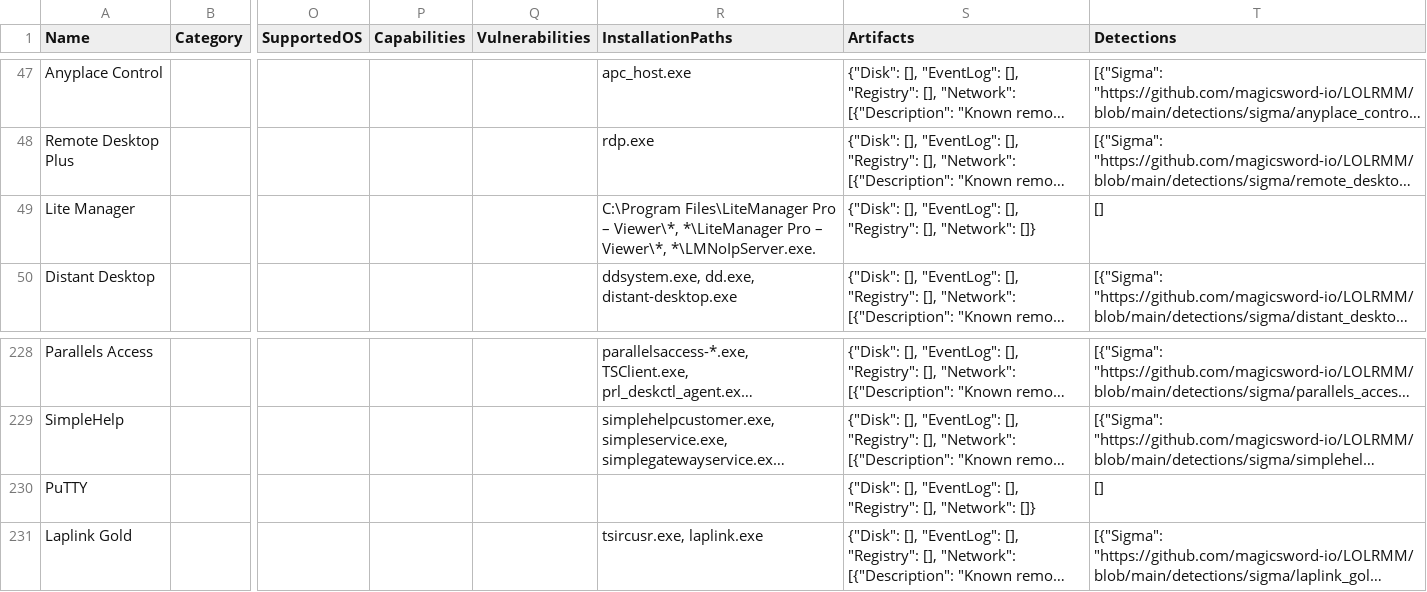
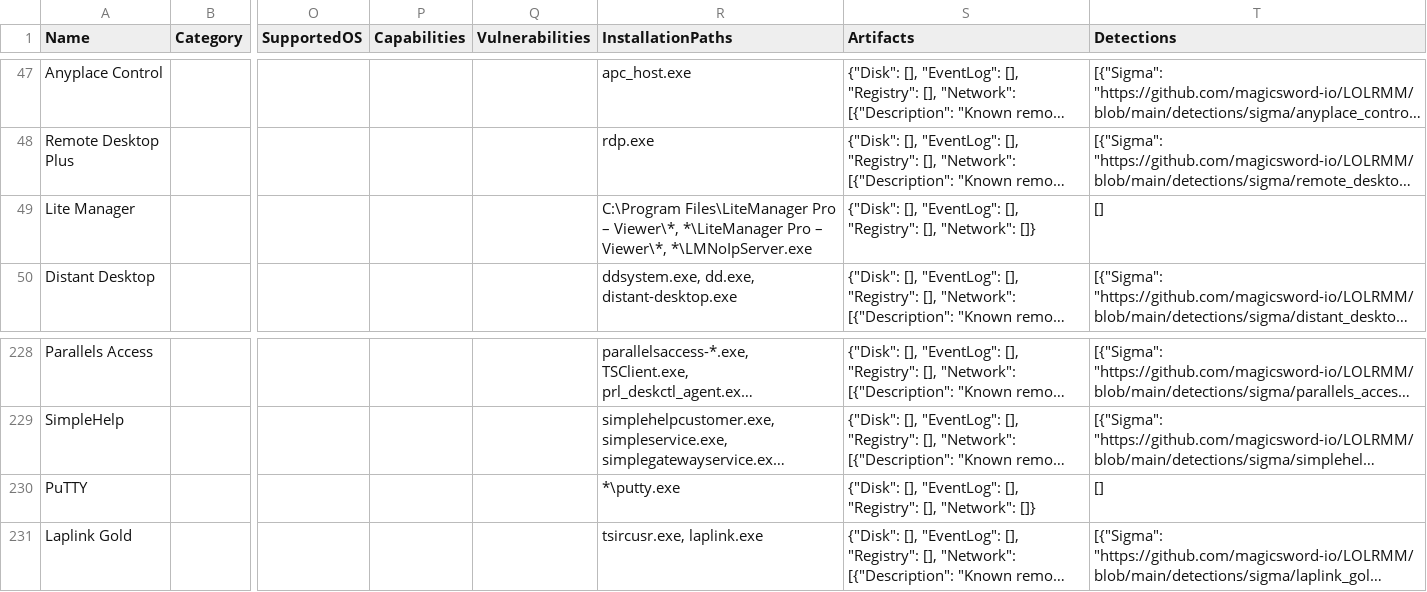
Before and after one commit to magicsword-io/LOLRMM, a CSV file: website/public/api/rmm_tools.csv, drawn as a sheet; only a part is shown, gaps mark what is left out; long unchanged cells end in …; the diff names each change by its address in the sheet, - before the commit and + after, or states it on an @@ line.

```diff
--- a/website/public/api/rmm_tools.csv
+++ b/website/public/api/rmm_tools.csv
-R49 (InstallationPaths): …– Viewer\*, *\LMNoIpServer.exe.
+R49 (InstallationPaths): …– Viewer\*, *\LMNoIpServer.exe
-R230 (InstallationPaths): (empty)
+R230 (InstallationPaths): *\putty.exe
```
Also changed, not shown: 3 other files.
